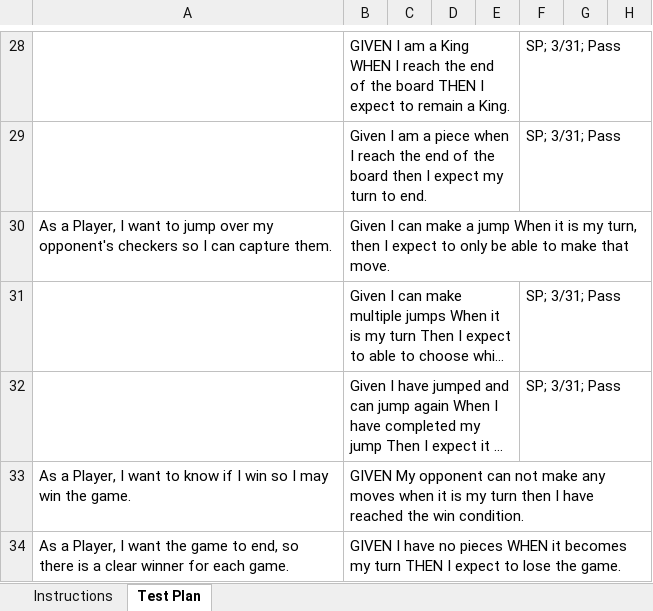
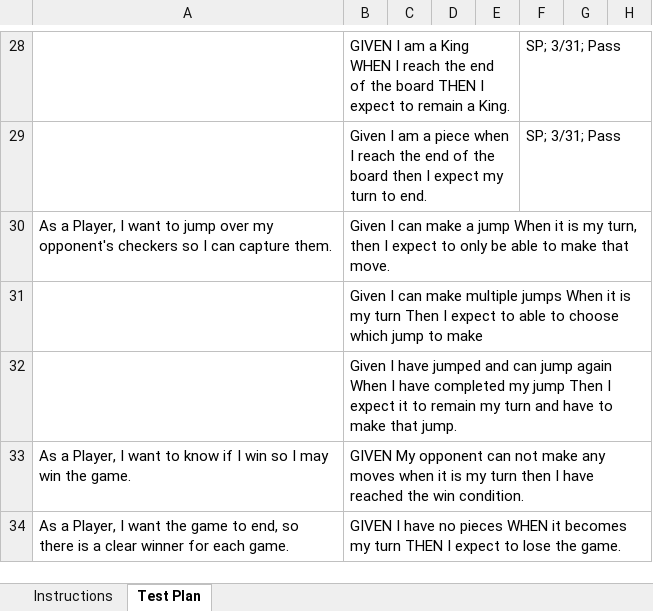
Before and after one commit to nrc4867/webcheckers, an Excel workbook: etc/2185-swen-261-04-d damns.xlsx, sheet Test Plan, drawn as a sheet; only a part is shown, gaps mark what is left out; long unchanged cells end in …; values as stored, in another font and other column widths than the file's, no borders; conditional formats not drawn; the diff names each change by its address in the sheet, - before the commit and + after, or states it on an @@ line.

Commit message:
found mistake in acceptance test

```diff
--- a/etc/2185-swen-261-04-d damns.xlsx (sheet Test Plan)
+++ b/etc/2185-swen-261-04-d damns.xlsx (sheet Test Plan)
-F31:F32: SP; 3/31; Pass
+F31:F32: (empty)
```
